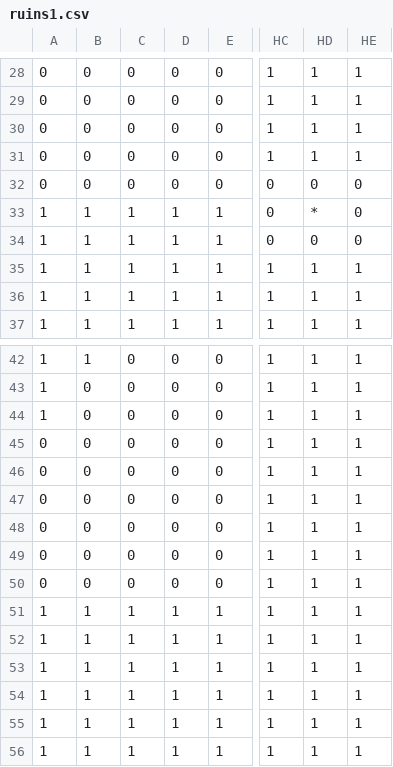
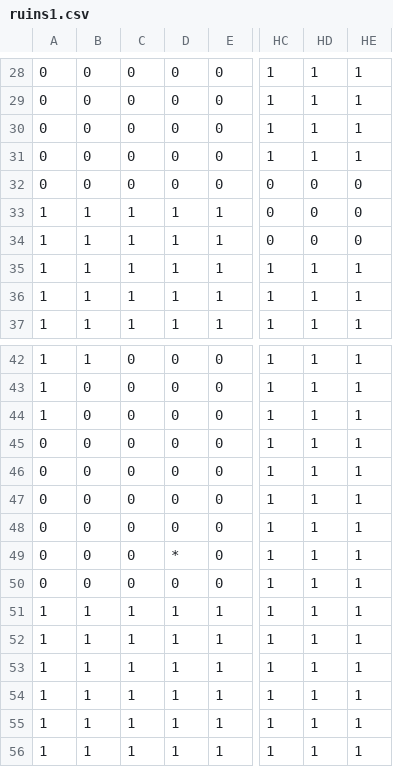
Before and after one commit to EsteLLe497/DollyFrame_jam, a CSV file: assets/maps/stages/ruins1.csv, drawn as a sheet; only a part is shown, gaps mark what is left out; the diff names each change by its address in the sheet, - before the commit and + after, or states it on an @@ line.

```diff
--- a/assets/maps/stages/ruins1.csv
+++ b/assets/maps/stages/ruins1.csv
-HD33: *
+HD33: 0
-D49: 0
+D49: *
```
Also changed, not shown: 13 other files.
